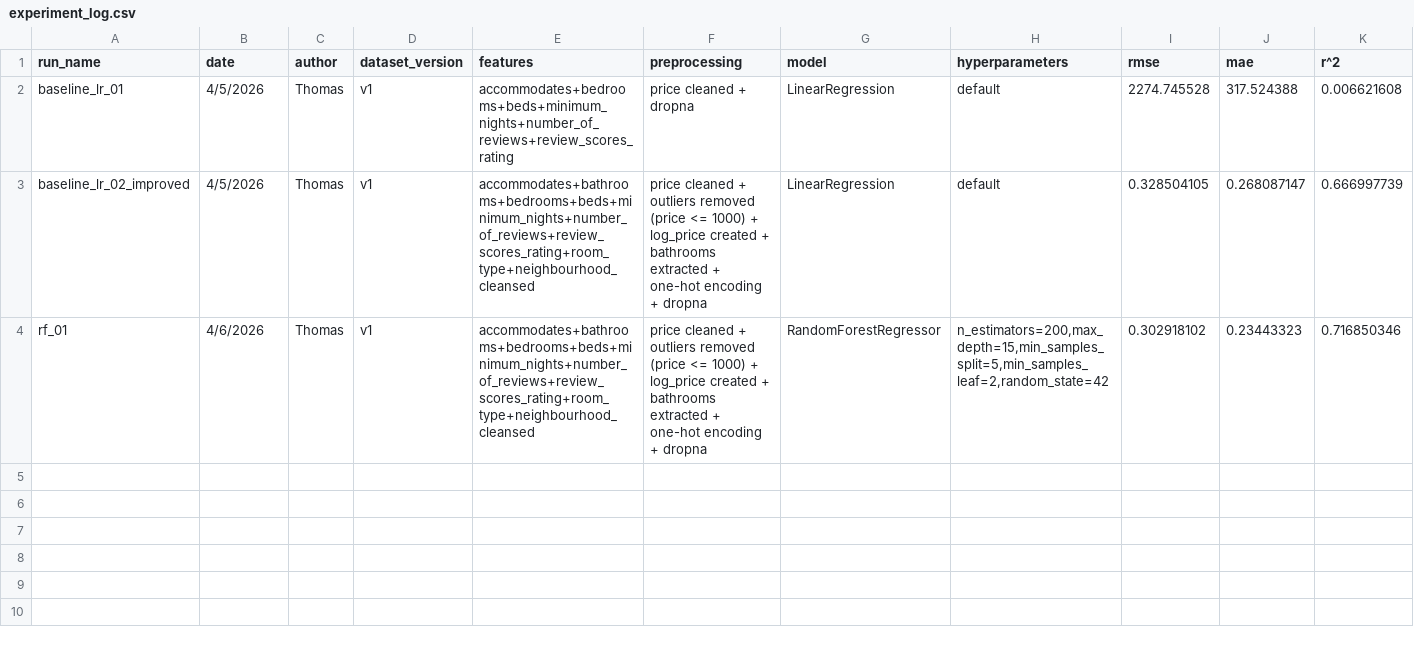
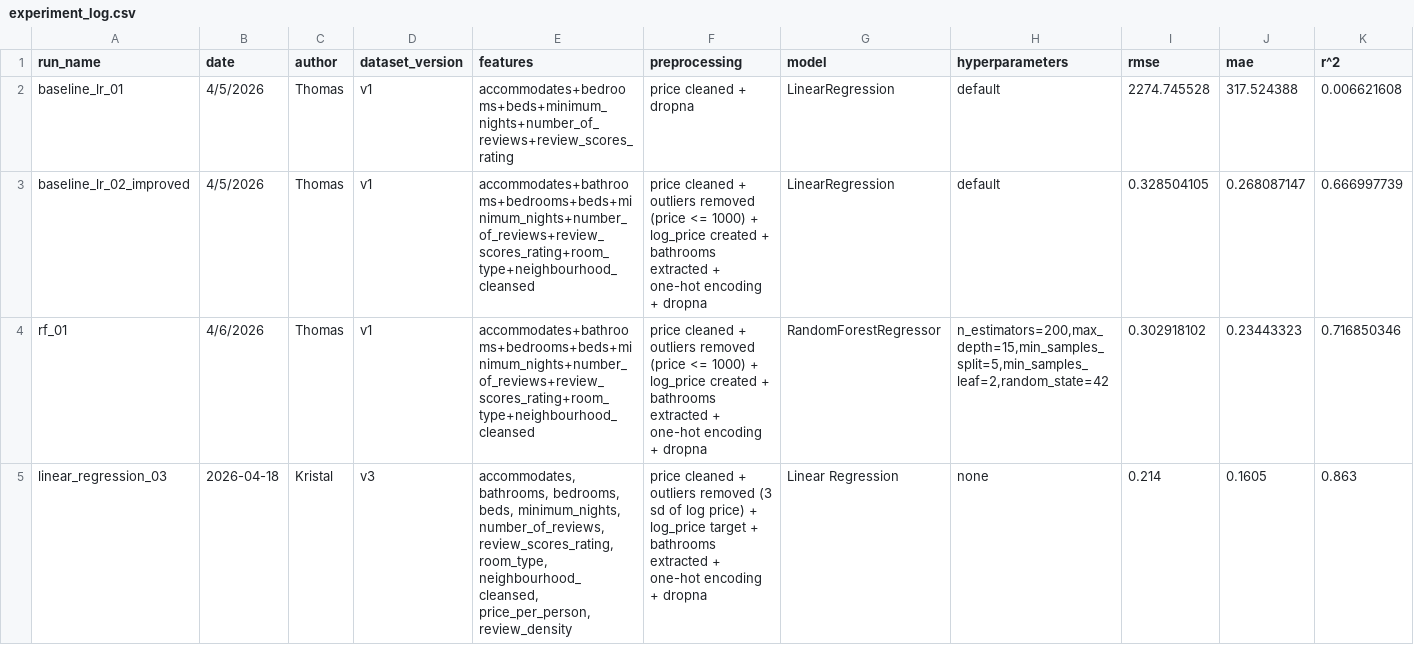
Before and after one commit to mcclantr/Project-BANA7075, a CSV file: reports/experiment_log.csv, drawn as a sheet; only a part is shown; rows hold the shown columns only; the diff names each change by its address in the sheet, - before the commit and + after, or states it on an @@ line.

Commit message:
Add linear_regression_03 results from Thomas

```diff
--- a/reports/experiment_log.csv
+++ b/reports/experiment_log.csv
+row 5: linear_regression_03 | 2026-04-18 | Kristal | v3 | accommodates, bathrooms, bedrooms, beds, minimum_nights, number_of_reviews, review_scores_rating, room_type, neighbourhood_cleansed, price_per_person, review_density | price cleaned + outliers removed (3 sd of log price) + log_price target + bathrooms extracted + one-hot encoding + dropna | Linear Regression | none | 0.214 | 0.1605 | 0.863
```
